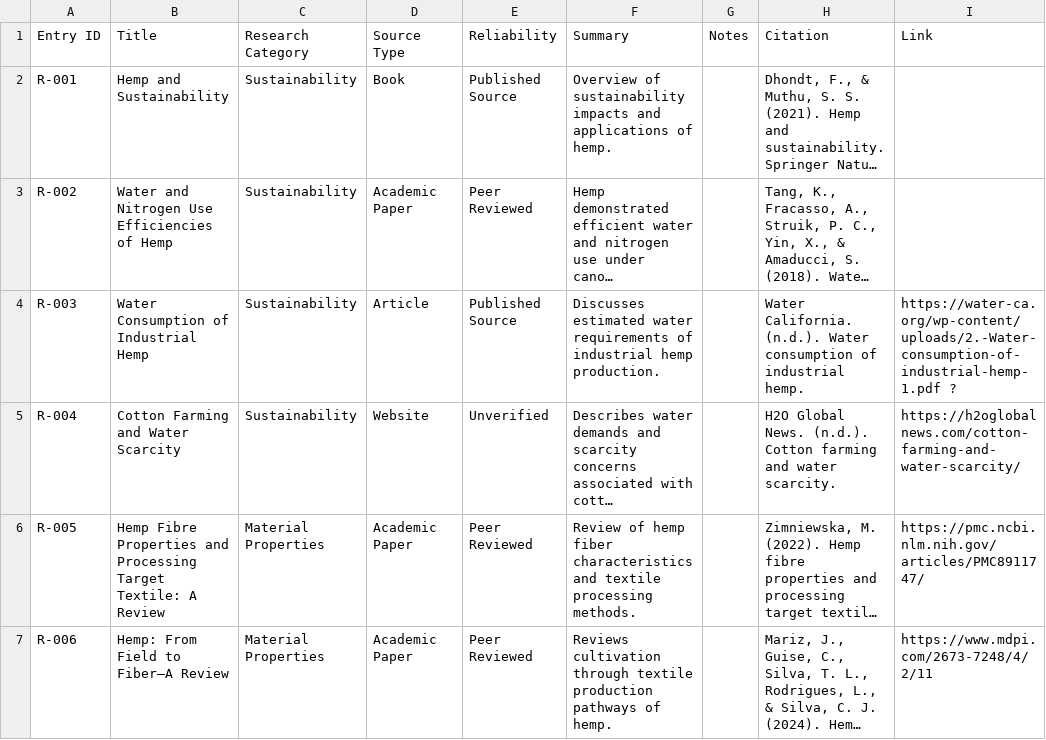
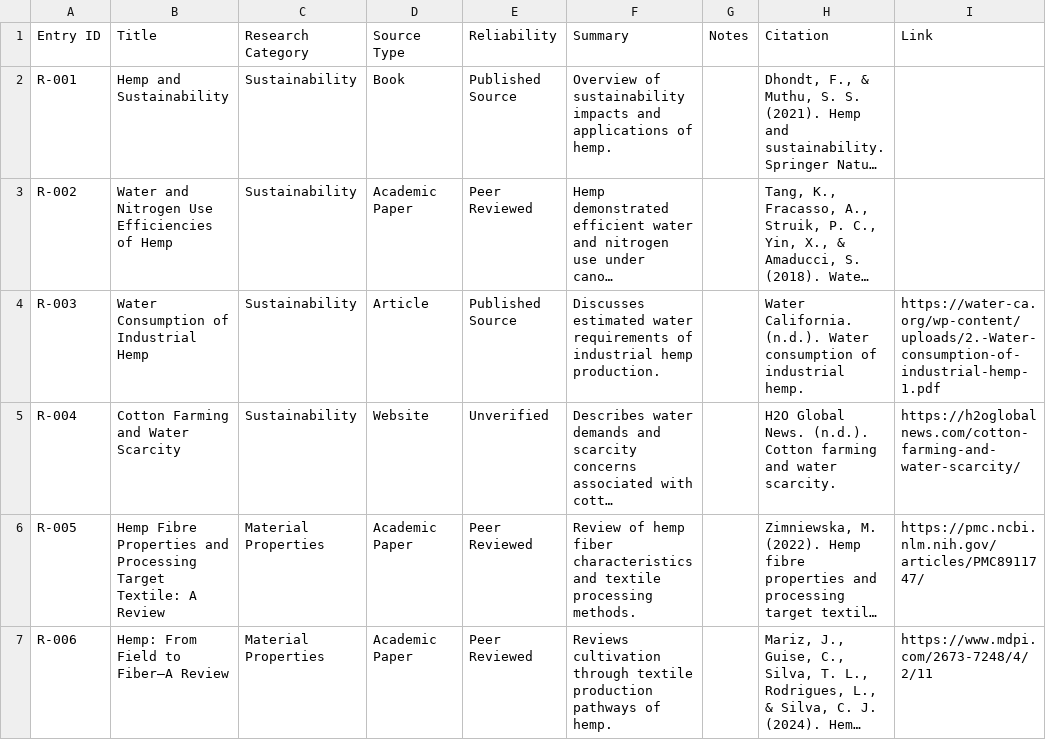
Before and after one commit to Dr-CPokorny/Hemp_Textiles_Website, a CSV file: docs/databases/sources.csv, drawn as a sheet; only a part is shown; long unchanged cells end in …; the diff names each change by its address in the sheet, - before the commit and + after, or states it on an @@ line.

Commit message:
Fixed Parse Error + Centered Inner Panel Content
Had to adjust the csv file in the shared documents folder so that there was a column that created the contents of the csv file but with quotation marks around all of the data.  Then I modified the original parsing method and created a function for it (this allows for any future databases to be added a bit easier).

All the card panels present on the Learn Page now have their contents centered vertically.

```diff
--- a/docs/databases/sources.csv
+++ b/docs/databases/sources.csv
-I4 (Link): https://water-ca.org/wp-content/uploads/2.-Water-consumption-of-industrial-hemp-1.pdf ?
+I4 (Link): https://water-ca.org/wp-content/uploads/2.-Water-consumption-of-industrial-hemp-1.pdf
```
Also changed, not shown: 16 other files.
